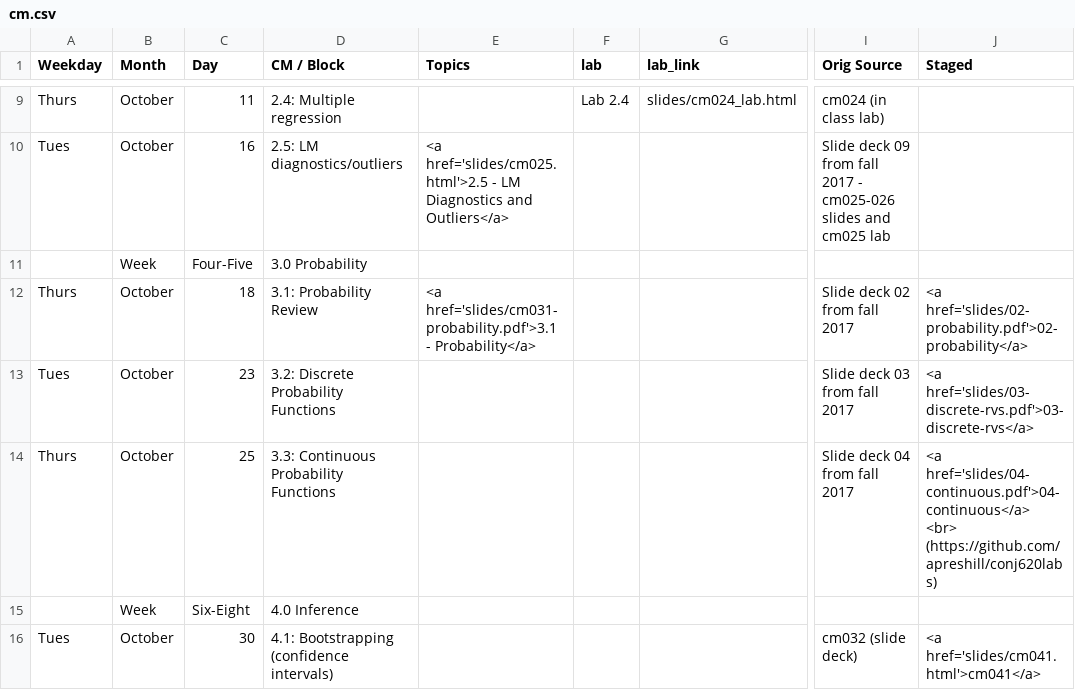
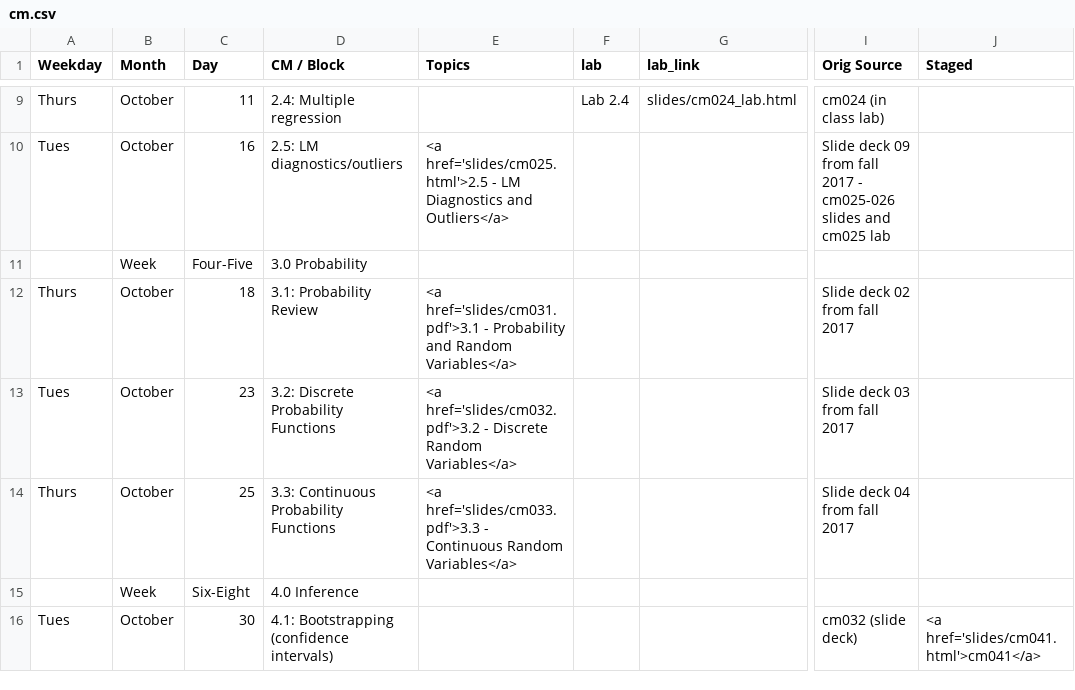
Before and after one commit to rebeccal/ohsu-math630, a CSV file: cm.csv, drawn as a sheet; only a part is shown, gaps mark what is left out; ↵ is a line break in a cell; the diff names each change by its address in the sheet, - before the commit and + after, or states it on an @@ line.

```diff
--- a/cm.csv
+++ b/cm.csv
-E12 (Topics): <a href='slides/cm031-probability.pdf'>3.1 - Probability</a>
+E12 (Topics): <a href='slides/cm031.pdf'>3.1 - Probability and Random Variables</a>
-J12 (Staged): <a href='slides/02-probability.pdf'>02-probability</a>
+J12 (Staged): (empty)
-E13 (Topics): (empty)
+E13 (Topics): <a href='slides/cm032.pdf'>3.2 - Discrete Random Variables</a>
-J13 (Staged): <a href='slides/03-discrete-rvs.pdf'>03-discrete-rvs</a>
+J13 (Staged): (empty)
-E14 (Topics): (empty)
+E14 (Topics): <a href='slides/cm033.pdf'>3.3 - Continuous Random Variables</a>
-J14 (Staged): <a href='slides/04-continuous.pdf'>04-continuous</a> ↵ <br> (https://github.com/apreshill/conj620labs)
+J14 (Staged): (empty)
```
Also changed, not shown: 23 other files.
